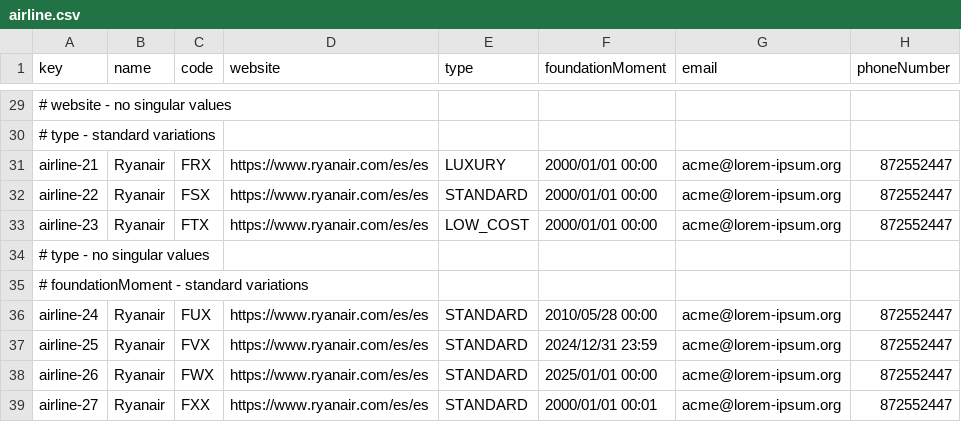
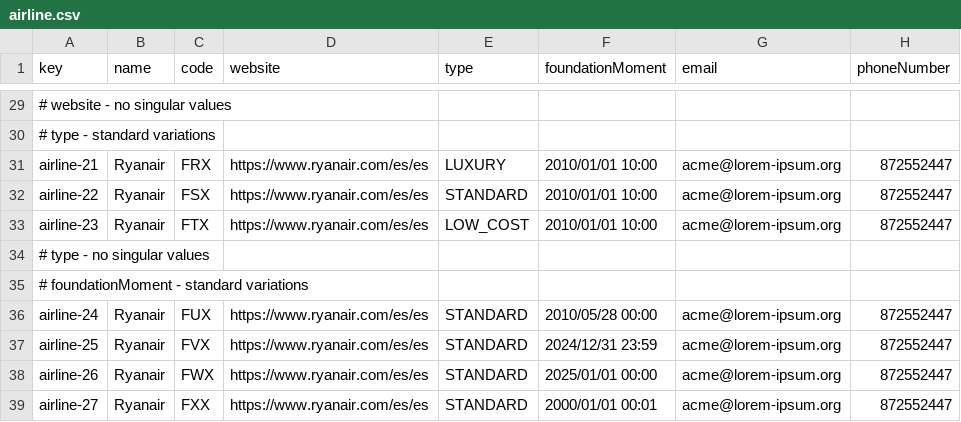
Before and after one commit to BVP2455/Acme-ANS-C2, a CSV file: src/main/resources/WEB-INF/data/sample/airline.csv, drawn as a sheet; only a part is shown, gaps mark what is left out; the diff covers the shown part only; the diff names each change by its address in the sheet, - before the commit and + after, or states it on an @@ line.

Commit message:
test(airline.csv): changed atribute foundation moment to a standard one

```diff
--- a/src/main/resources/WEB-INF/data/sample/airline.csv
+++ b/src/main/resources/WEB-INF/data/sample/airline.csv
-F31:F33 (foundationMoment): 2000/01/01 00:00
+F31:F33 (foundationMoment): 2010/01/01 10:00
```
Also changed, not shown: 41 edited cells elsewhere in this file.
